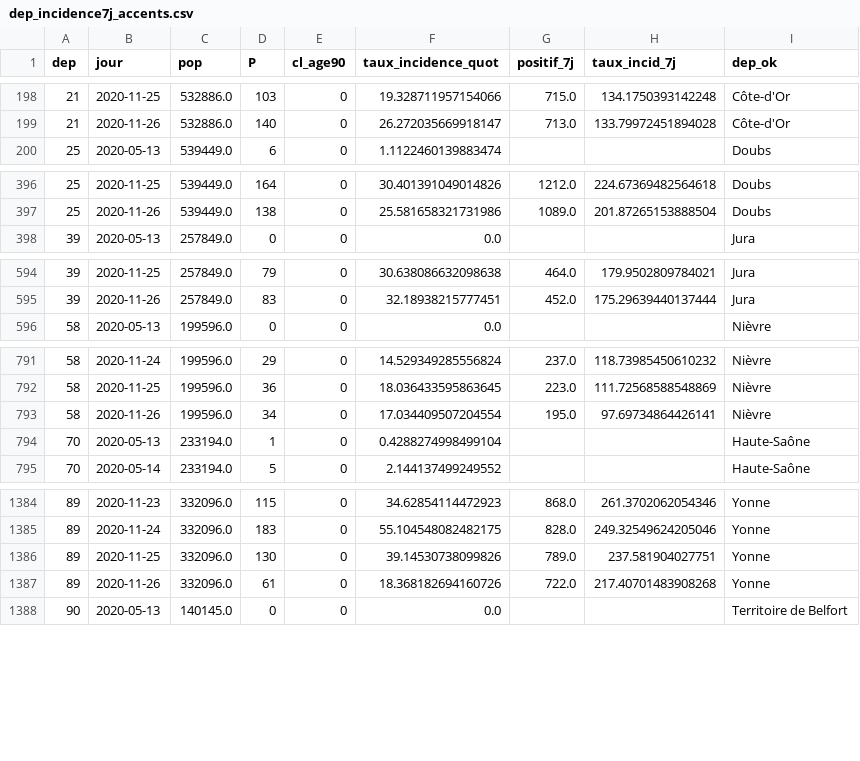
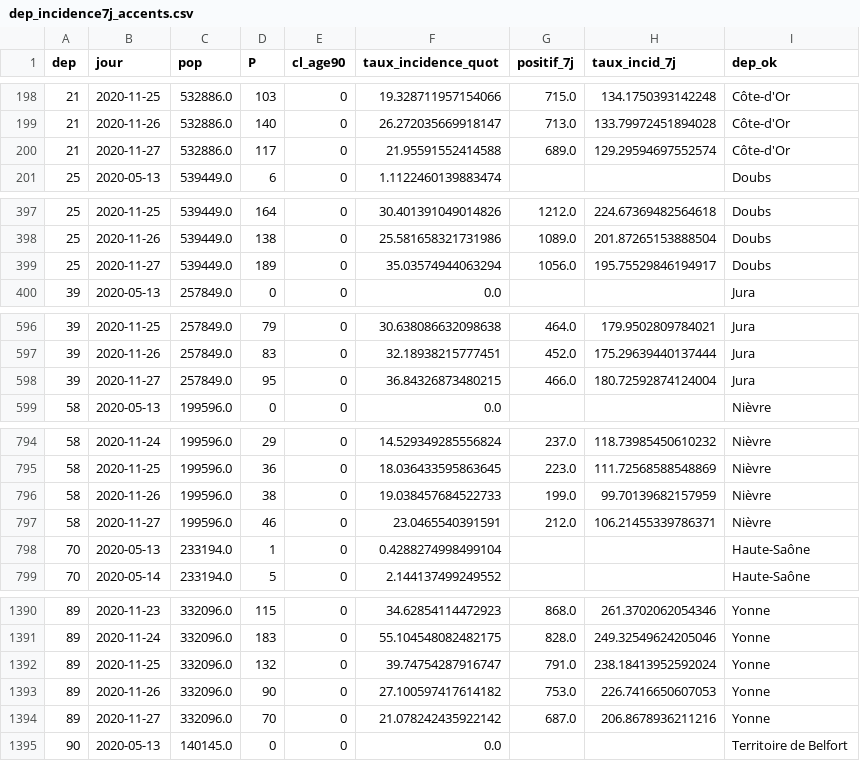
Before and after one commit to mattifaye/covid19bfc, a CSV file: dep_incidence7j_accents.csv, drawn as a sheet; only a part is shown, gaps mark what is left out; the diff covers the shown part only.

```diff
--- a/dep_incidence7j_accents.csv
+++ b/dep_incidence7j_accents.csv
@@ -199,2 +199,3 @@ dep,jour,pop,P,cl_age90,taux_incidence_quot,positif_7j,taux_incid_7j,dep_ok
 21,2020-11-26,532886.0,140,0,26.272035669918147,713.0,133.79972451894028,Côte-d'Or
+21,2020-11-27,532886.0,117,0,21.95591552414588,689.0,129.29594697552574,Côte-d'Or
 25,2020-05-13,539449.0,6,0,1.1122460139883474,,,Doubs
@@ -397,2 +398,3 @@ dep,jour,pop,P,cl_age90,taux_incidence_quot,positif_7j,taux_incid_7j,dep_ok
 25,2020-11-26,539449.0,138,0,25.581658321731986,1089.0,201.87265153888504,Doubs
+25,2020-11-27,539449.0,189,0,35.03574944063294,1056.0,195.75529846194917,Doubs
 39,2020-05-13,257849.0,0,0,0.0,,,Jura
@@ -595,2 +597,3 @@ dep,jour,pop,P,cl_age90,taux_incidence_quot,positif_7j,taux_incid_7j,dep_ok
 39,2020-11-26,257849.0,83,0,32.18938215777451,452.0,175.29639440137444,Jura
+39,2020-11-27,257849.0,95,0,36.84326873480215,466.0,180.72592874124004,Jura
 58,2020-05-13,199596.0,0,0,0.0,,,Nièvre
@@ -792,3 +795,4 @@ dep,jour,pop,P,cl_age90,taux_incidence_quot,positif_7j,taux_incid_7j,dep_ok
 58,2020-11-25,199596.0,36,0,18.036433595863645,223.0,111.72568588548869,Nièvre
-58,2020-11-26,199596.0,34,0,17.034409507204554,195.0,97.69734864426141,Nièvre
+58,2020-11-26,199596.0,38,0,19.038457684522733,199.0,99.70139682157959,Nièvre
+58,2020-11-27,199596.0,46,0,23.0465540391591,212.0,106.21455339786371,Nièvre
 70,2020-05-13,233194.0,1,0,0.4288274998499104,,,Haute-Saône
@@ -1385,4 +1391,5 @@ dep,jour,pop,P,cl_age90,taux_incidence_quot,positif_7j,taux_incid_7j,dep_ok
 89,2020-11-24,332096.0,183,0,55.104548082482175,828.0,249.32549624205046,Yonne
-89,2020-11-25,332096.0,130,0,39.14530738099826,789.0,237.581904027751,Yonne
-89,2020-11-26,332096.0,61,0,18.368182694160726,722.0,217.40701483908268,Yonne
+89,2020-11-25,332096.0,132,0,39.74754287916747,791.0,238.18413952592024,Yonne
+89,2020-11-26,332096.0,90,0,27.100597417614182,753.0,226.7416650607053,Yonne
+89,2020-11-27,332096.0,70,0,21.078242435922142,687.0,206.8678936211216,Yonne
 90,2020-05-13,140145.0,0,0,0.0,,,Territoire de Belfort
```
Also changed, not shown: 3 added rows elsewhere in this file, dep_hospitalisations.csv, dep_incidence7j.csv, 31 other files.
